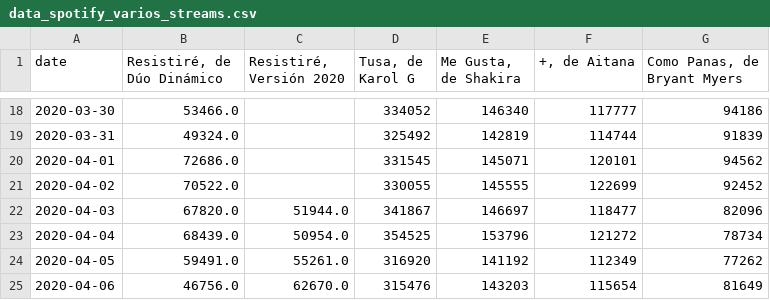
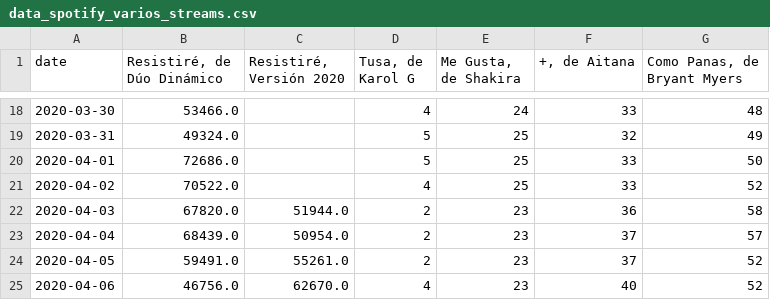
Before and after one commit to akakicreations/spotify-resistire-covid19, a CSV file: data_spotify_varios_streams.csv, drawn as a sheet; only a part is shown, gaps mark what is left out; the diff covers the shown part only.

```diff
--- a/data_spotify_varios_streams.csv
+++ b/data_spotify_varios_streams.csv
@@ -18,8 +18,8 @@ date;Resistiré, de Dúo Dinámico;Resistiré, Versión 2020;Tusa, de Karol G;Me
-2020-03-30;53466.0;;334052;146340;117777;94186
-2020-03-31;49324.0;;325492;142819;114744;91839
-2020-04-01;72686.0;;331545;145071;120101;94562
-2020-04-02;70522.0;;330055;145555;122699;92452
-2020-04-03;67820.0;51944.0;341867;146697;118477;82096
-2020-04-04;68439.0;50954.0;354525;153796;121272;78734
-2020-04-05;59491.0;55261.0;316920;141192;112349;77262
-2020-04-06;46756.0;62670.0;315476;143203;115654;81649
+2020-03-30;53466.0;;4;24;33;48
+2020-03-31;49324.0;;5;25;32;49
+2020-04-01;72686.0;;5;25;33;50
+2020-04-02;70522.0;;4;25;33;52
+2020-04-03;67820.0;51944.0;2;23;36;58
+2020-04-04;68439.0;50954.0;2;23;37;57
+2020-04-05;59491.0;55261.0;2;23;37;52
+2020-04-06;46756.0;62670.0;4;23;40;52
```
Also changed, not shown: 120 edited cells elsewhere in this file, data_spotify_up_position.csv, data_spotify_up_streams.csv, 3 other files.
